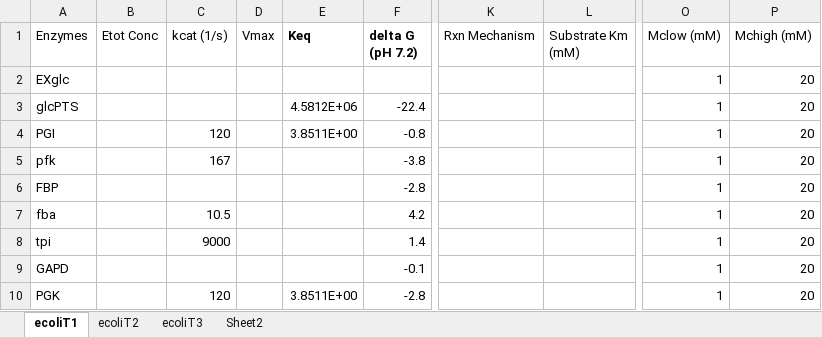
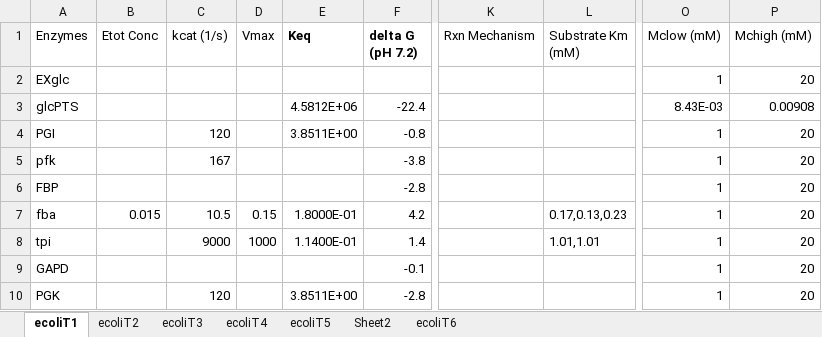
Before and after one commit to shyamsrinivasan/ident, an Excel workbook: KineticModel/ecoli_test.xlsx, sheet ecoliT1, drawn as a sheet; only a part is shown, gaps mark what is left out; values as stored, in another font and other column widths than the file's, no borders; the diff names each change by its address in the sheet, - before the commit and + after, or states it on an @@ line.

```diff
--- a/KineticModel/ecoli_test.xlsx (sheet ecoliT1)
+++ b/KineticModel/ecoli_test.xlsx (sheet ecoliT1)
+sheet tab: ecoliT4
+sheet tab: ecoliT5
+sheet tab: ecoliT6
-O3 (Mclow (mM)): 1
+O3 (Mclow (mM)): 8.43E-03
-P3 (Mchigh (mM)): 20
+P3 (Mchigh (mM)): 0.00908
-B7 (Etot Conc): (empty)
+B7 (Etot Conc): 0.015
-D7 (Vmax): (empty)
+D7 (Vmax): 0.15
-E7 (Keq): (empty)
+E7 (Keq): 1.8000E-01
-L7 (Substrate Km (mM)): (empty)
+L7 (Substrate Km (mM)): 0.17,0.13,0.23
-D8 (Vmax): (empty)
+D8 (Vmax): 1000
-E8 (Keq): (empty)
+E8 (Keq): 1.1400E-01
-L8 (Substrate Km (mM)): (empty)
+L8 (Substrate Km (mM)): 1.01,1.01
```
Also changed, not shown: sheet Sheet2, 21 other files.
